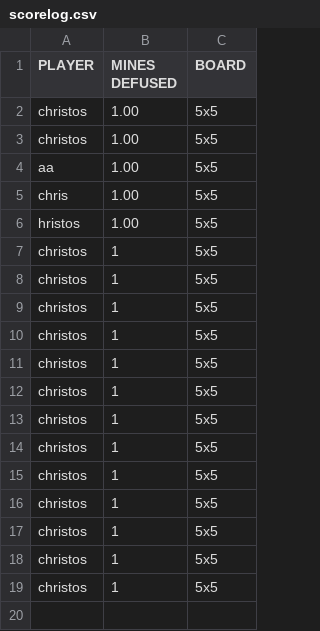
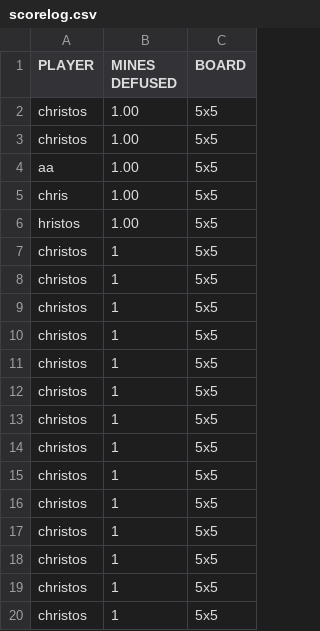
Before and after one commit to christosmarg/uni, a CSV file: assignment-1.5-arrays-pointers-files/minecurses/log/scorelog.csv, drawn as a sheet; the diff names each change by its address in the sheet, - before the commit and + after, or states it on an @@ line.

```diff
--- a/assignment-1.5-arrays-pointers-files/minecurses/log/scorelog.csv
+++ b/assignment-1.5-arrays-pointers-files/minecurses/log/scorelog.csv
+row 20: christos | 1 | 5x5
```
Also changed, not shown: 25 other files.
